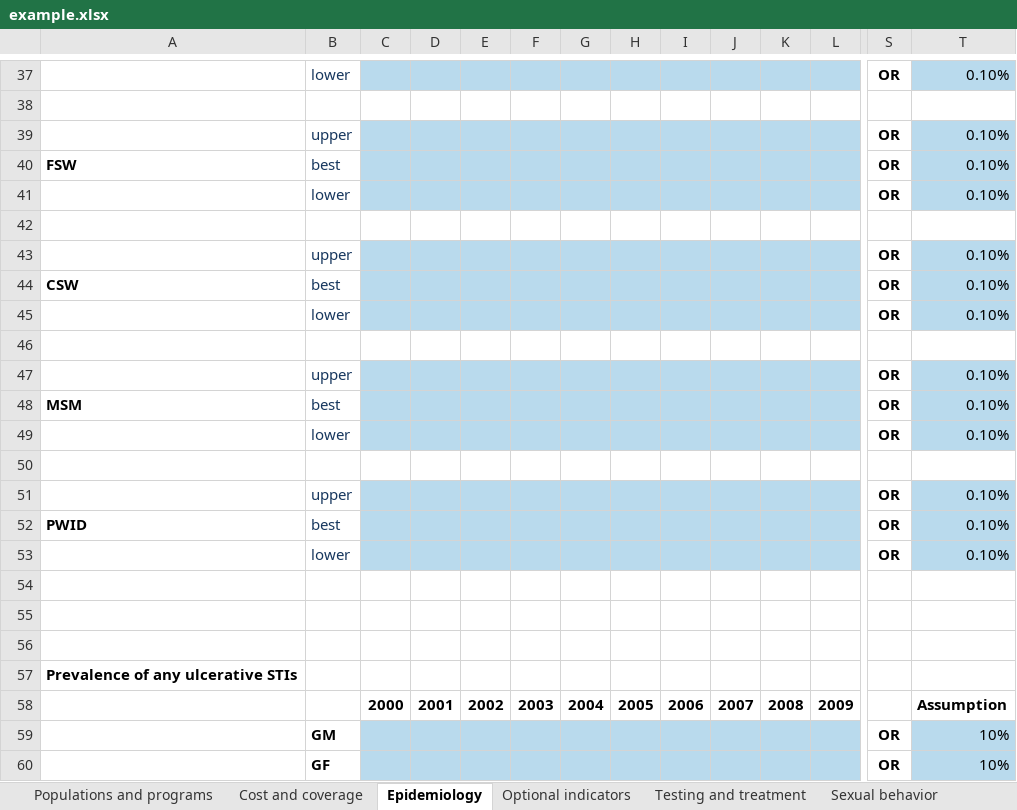
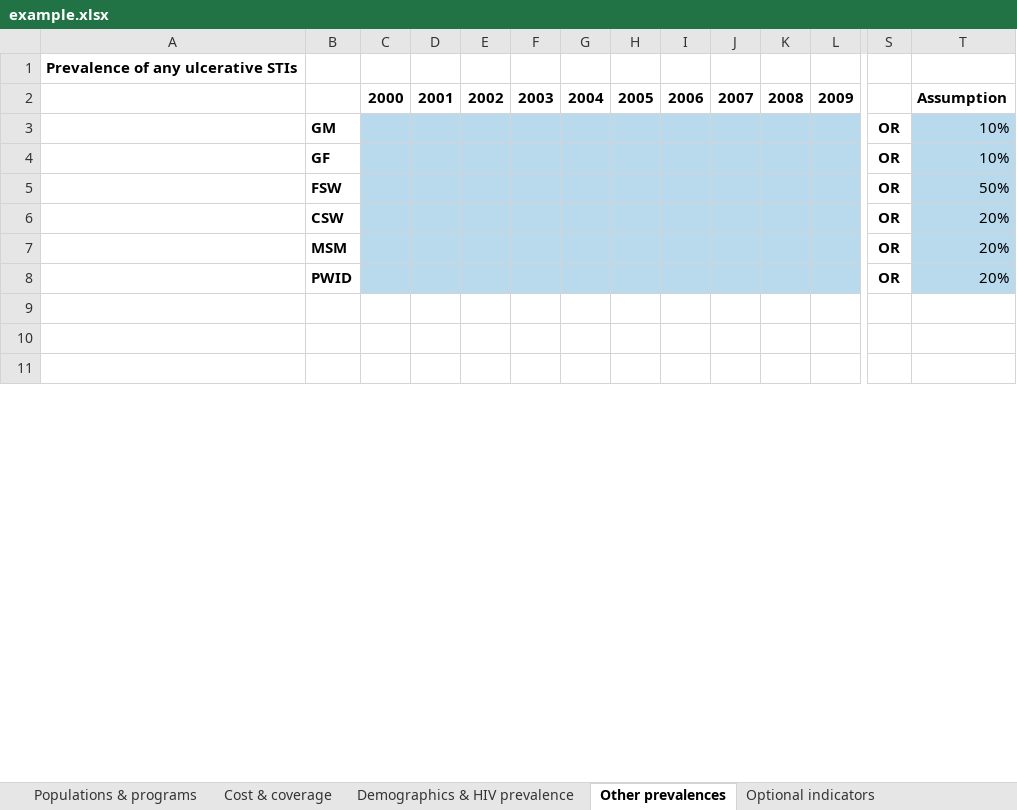
Before and after one commit to optimamodel/optima, an Excel workbook: server/src/sim/example.xlsx, sheet Other prevalences, drawn as a sheet; only a part is shown, gaps mark what is left out; the shorter side is filled out with more unchanged rows; values as stored, in another font and other column widths than the file's, no borders; rows hold the shown columns only; the diff covers the shown part only; the diff names each change by its address in the sheet, - before the commit and + after, or states it on an @@ line.

```diff
--- a/server/src/sim/example.xlsx (sheet Other prevalences)
+++ b/server/src/sim/example.xlsx (sheet Other prevalences)
-sheet tab: Populations and programs
+sheet tab: Populations & programs
-sheet tab: Cost and coverage
+sheet tab: Cost & coverage
-sheet tab: Epidemiology
+sheet tab: Other prevalences
+sheet tab: Demographics & HIV prevalence
-row 37:  | lower |  |  |  |  |  |  |  |  |  |  | OR | 0.10%
-row 38: (empty)
-row 39:  | upper |  |  |  |  |  |  |  |  |  |  | OR | 0.10%
-row 40: FSW | best |  |  |  |  |  |  |  |  |  |  | OR | 0.10%
-row 41:  | lower |  |  |  |  |  |  |  |  |  |  | OR | 0.10%
-row 42: (empty)
-row 43:  | upper |  |  |  |  |  |  |  |  |  |  | OR | 0.10%
-row 44: CSW | best |  |  |  |  |  |  |  |  |  |  | OR | 0.10%
-row 45:  | lower |  |  |  |  |  |  |  |  |  |  | OR | 0.10%
-row 46: (empty)
-row 47:  | upper |  |  |  |  |  |  |  |  |  |  | OR | 0.10%
-row 48: MSM | best |  |  |  |  |  |  |  |  |  |  | OR | 0.10%
-row 49:  | lower |  |  |  |  |  |  |  |  |  |  | OR | 0.10%
-row 50: (empty)
-row 51:  | upper |  |  |  |  |  |  |  |  |  |  | OR | 0.10%
-row 52: PWID | best |  |  |  |  |  |  |  |  |  |  | OR | 0.10%
-row 53:  | lower |  |  |  |  |  |  |  |  |  |  | OR | 0.10%
-row 54: (empty)
-row 55: (empty)
-row 56: (empty)
```
Also changed, not shown: 36 removed rows and 1 edited cell elsewhere in this sheet, sheet Optional indicators, sheet Transitions, other sheet tabs, formulas that keep their value.
